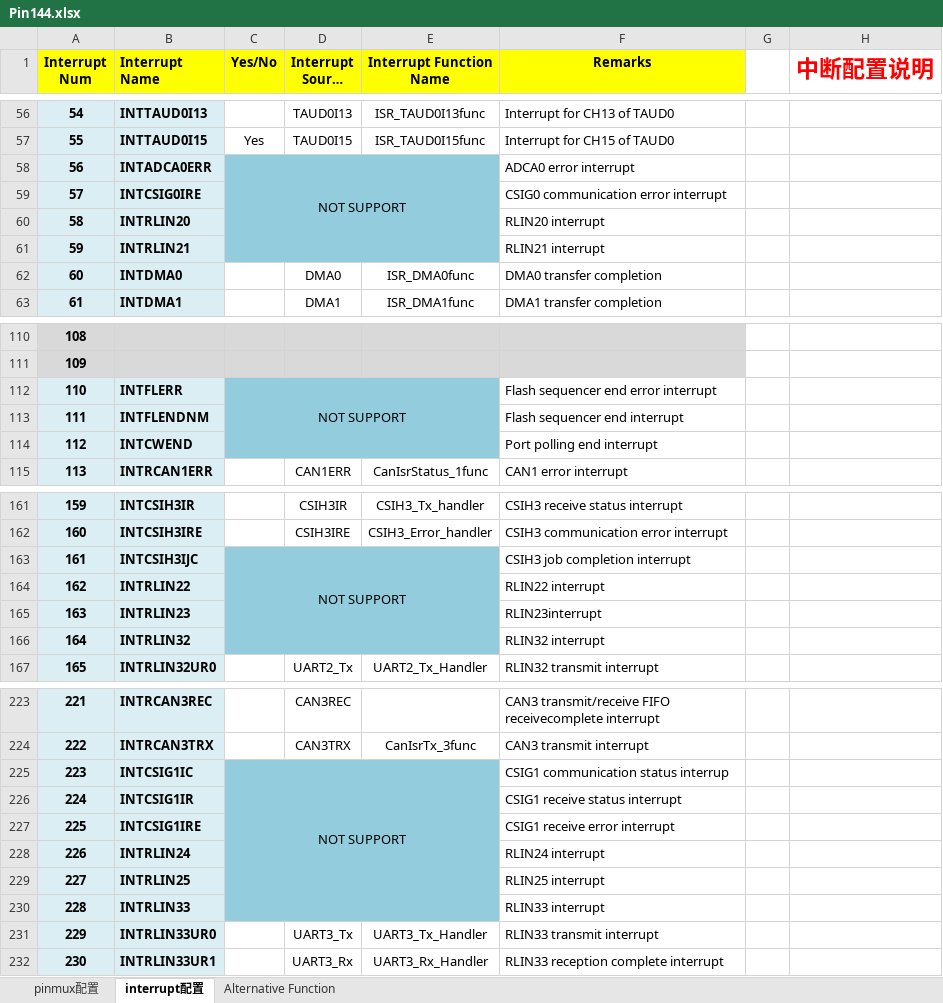
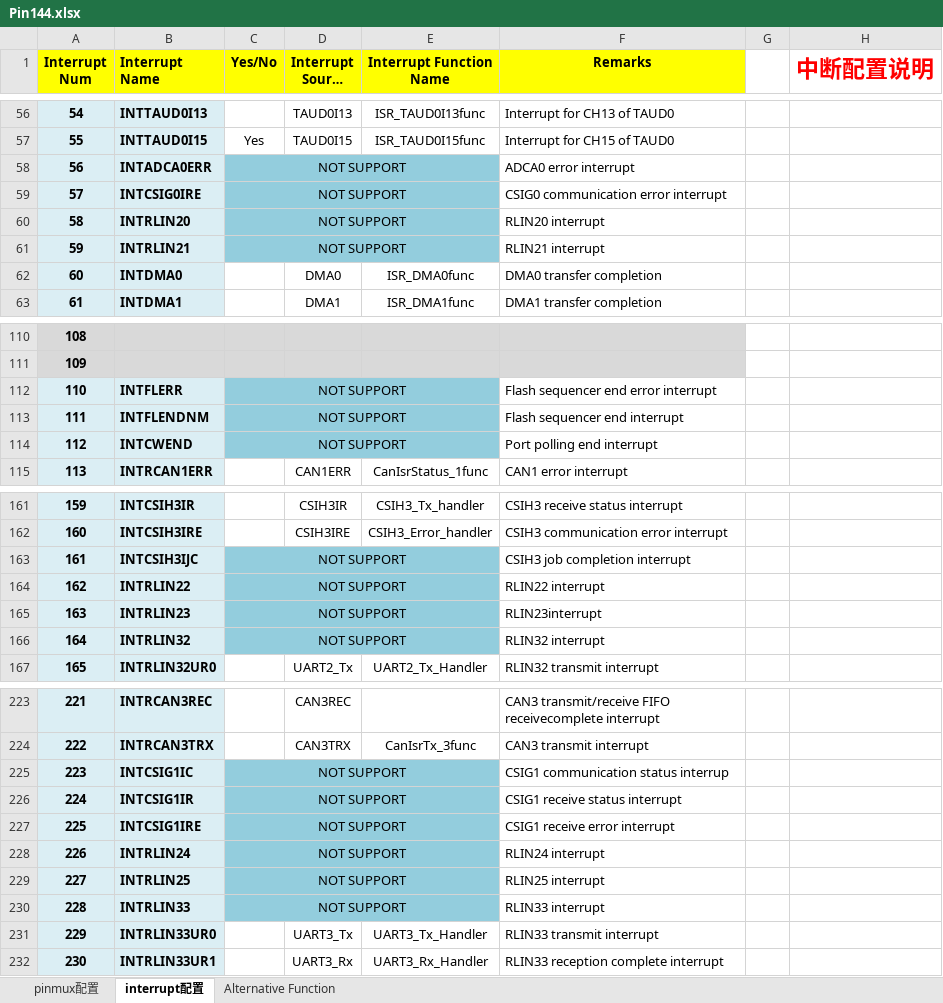
Before and after one commit to KuangAlbert/GEN_RH850_F1L, an Excel workbook: Pin144.xlsx, sheet interrupt配置, drawn as a sheet; only a part is shown, gaps mark what is left out; long unchanged cells end in …; values as stored, in another font and other column widths than the file's, no borders; conditional formats not drawn; the diff covers the shown part only; the diff names each change by its address in the sheet, - before the commit and + after, or states it on an @@ line.

```diff
--- a/Pin144.xlsx (sheet interrupt配置)
+++ b/Pin144.xlsx (sheet interrupt配置)
-C58:E61 merged
+C58:E58 merged
-C59:C61 (Yes/No): (empty)
+C59:C61 (Yes/No): NOT SUPPORT
+C59:E59 merged
+C60:E60 merged
+C61:E61 merged
-C112:E114 merged
+C112:E112 merged
-C113:C114 (Yes/No): (empty)
+C113:C114 (Yes/No): NOT SUPPORT
+C113:E113 merged
+C114:E114 merged
-C163:E166 merged
+C163:E163 merged
-C164:C166 (Yes/No): (empty)
+C164:C166 (Yes/No): NOT SUPPORT
+C164:E164 merged
+C165:E165 merged
+C166:E166 merged
-C225:E230 merged
+C225:E225 merged
-C226:C230 (Yes/No): (empty)
+C226:C230 (Yes/No): NOT SUPPORT
+C226:E226 merged
+C227:E227 merged
+C228:E228 merged
+C229:E229 merged
+C230:E230 merged
```
Also changed, not shown: 16 edited cells and merged cells elsewhere in this sheet, sheet pinmux配置, Pin100.xlsx, 6 other files.
